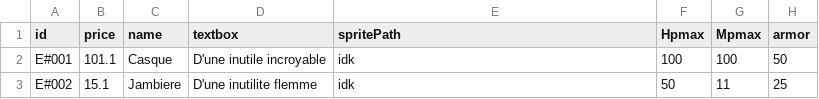
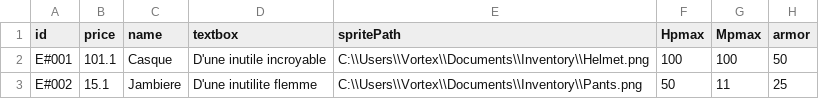
Before and after one commit to GeoffroyK/GLP-RPG, a CSV file: RPG/CSV/Equipment.csv, drawn as a sheet; only a part is shown; the diff names each change by its address in the sheet, - before the commit and + after, or states it on an @@ line.

```diff
--- a/RPG/CSV/Equipment.csv
+++ b/RPG/CSV/Equipment.csv
-E2 (spritePath): idk
+E2 (spritePath): C:\\Users\\Vortex\\Documents\\Inventory\\Helmet.png
-E3 (spritePath): idk
+E3 (spritePath): C:\\Users\\Vortex\\Documents\\Inventory\\Pants.png
```
Also changed, not shown: 3 other files.
